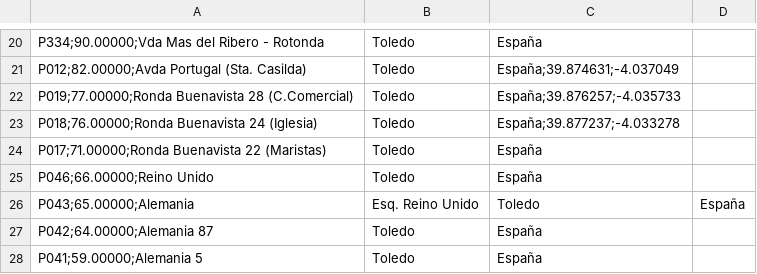
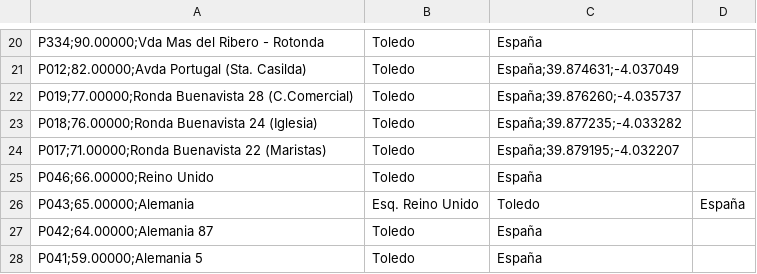
Before and after one commit to craftsmanship-toledo/katangapp-scripts, a CSV file: csv/bus-stops/linea-42/paradas.csv, drawn as a sheet; only a part is shown, gaps mark what is left out.

Commit message:
Update files with Felix's data
We should be aware of updating other routes' bus-stops when updating the files. Otherwise we can find duplicated bus-stops with different coordinates:

Dev1 adds bus stops for route X1, with bus stops P1, P2 and P3
Dev2 adds bus stops for route X2, with bus stops P3, P4, P5

Which value for P3 is correct? Let's assume that last one is correct. We will work on consolidating only one file, so Devs needs to edit only one file.

The paradas.csv for each route will contain only the bus stops for the route, including order, no more.

```diff
--- a/csv/bus-stops/linea-42/paradas.csv
+++ b/csv/bus-stops/linea-42/paradas.csv
@@ -21,5 +21,5 @@ P334;90.00000;Vda Mas del Ribero - Rotonda, Toledo, España
 P012;82.00000;Avda Portugal (Sta. Casilda), Toledo, España;39.874631;-4.037049
-P019;77.00000;Ronda Buenavista 28 (C.Comercial), Toledo, España;39.876257;-4.035733
-P018;76.00000;Ronda Buenavista 24 (Iglesia), Toledo, España;39.877237;-4.033278
-P017;71.00000;Ronda Buenavista 22 (Maristas), Toledo, España
+P019;77.00000;Ronda Buenavista 28 (C.Comercial), Toledo, España;39.876260;-4.035737
+P018;76.00000;Ronda Buenavista 24 (Iglesia), Toledo, España;39.877235;-4.033282
+P017;71.00000;Ronda Buenavista 22 (Maristas), Toledo, España;39.879195;-4.032207
 P046;66.00000;Reino Unido, Toledo, España
```
Also changed, not shown: csv/bus-stops/linea-L01/paradas.csv, csv/bus-stops/linea-L03/paradas.csv, 7 other files.
